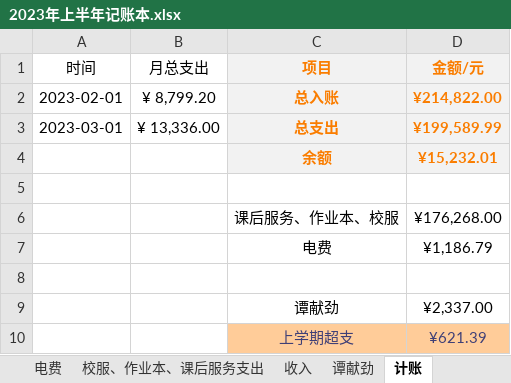
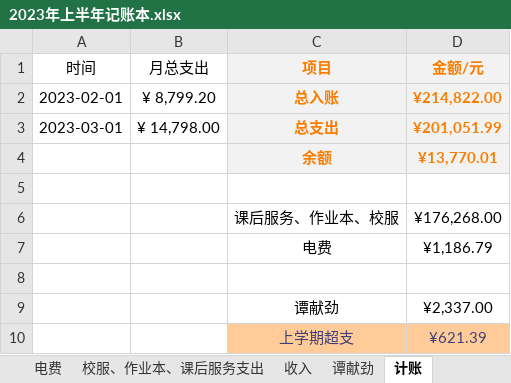
Before and after one commit to 2663481911/counts, an Excel workbook: 2023年上半年/2023年上半年记账本.xlsx, sheet 计账, drawn as a sheet; values as stored, in another font and other column widths than the file's, no borders; table styles not drawn; the diff names each change by its address in the sheet, - before the commit and + after, or states it on an @@ line.

```diff
--- a/2023年上半年/2023年上半年记账本.xlsx (sheet 计账)
+++ b/2023年上半年/2023年上半年记账本.xlsx (sheet 计账)
-B3 (月总支出): ¥ 13,336.00
+B3 (月总支出): ¥ 14,798.00
-D3 (金额/元): ¥199,589.99
+D3 (金额/元): ¥201,051.99
-D4 (金额/元): ¥15,232.01
+D4 (金额/元): ¥13,770.01
```
Also changed, not shown: sheet 3月支出, 2 other files.
